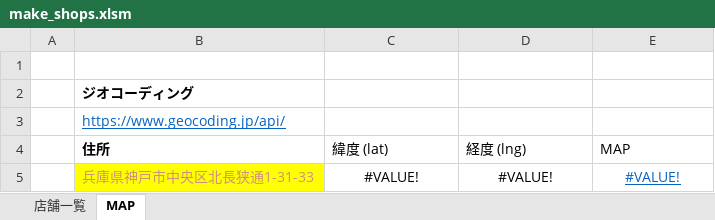
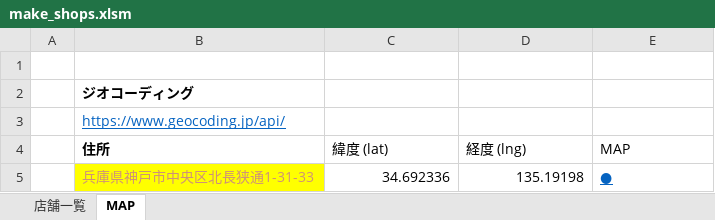
Before and after one commit to rope-19/shop-map, an Excel workbook: make_shops.xlsm, sheet MAP, drawn as a sheet; values as stored, in another font and other column widths than the file's, no borders; the diff names each change by its address in the sheet, - before the commit and + after, or states it on an @@ line.

```diff
--- a/make_shops.xlsm (sheet MAP)
+++ b/make_shops.xlsm (sheet MAP)
-C5 (緯度 (lat)): #VALUE!
+C5 (緯度 (lat)): 34.692336
-C5:D5 alignment: center
+C5:D5 alignment: right
-D5 (経度 (lng)): #VALUE!
+D5 (経度 (lng)): 135.19198
-E5 (MAP): #VALUE!
+E5 (MAP): ●
-E5 alignment: center
+E5 alignment: left
```
Also changed, not shown: sheet 店舗一覧, charts or pictures, 4 other files.
